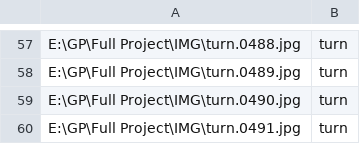
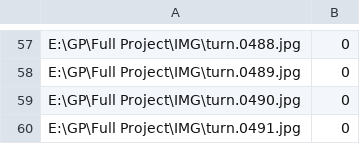
Before and after one commit to alaa-ai/Tracking, a CSV file: data.csv, drawn as a sheet; only a part is shown, gaps mark what is left out; the diff covers the shown part only; the diff names each change by its address in the sheet, - before the commit and + after, or states it on an @@ line.

```diff
--- a/data.csv
+++ b/data.csv
-B57:B60: turn
+B57:B60: 0
```
Also changed, not shown: 56 edited cells elsewhere in this file.
